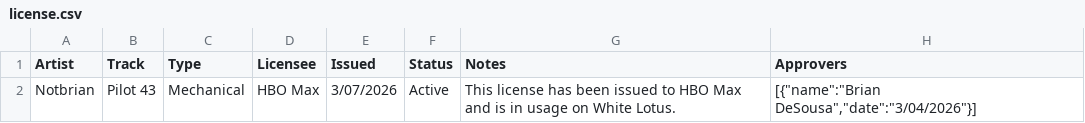
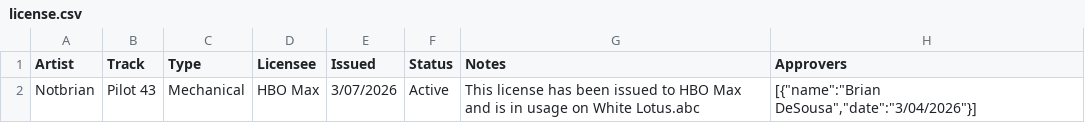
Before and after one commit to desousabrian/desousabrian.github.io, a CSV file: accounts/Admin1/licensing/licenses/Radio Campaign 3A6/license.csv, drawn as a sheet.

Commit message:
Update Radio Campaign 3A6

```diff
--- a/accounts/Admin1/licensing/licenses/Radio Campaign 3A6/license.csv
+++ b/accounts/Admin1/licensing/licenses/Radio Campaign 3A6/license.csv
@@ -1,2 +1,2 @@
 Artist,Track,Type,Licensee,Issued,Status,Notes,Approvers
-Notbrian,Pilot 43,Mechanical,HBO Max,3/07/2026,Active,This license has been issued to HBO Max and is in usage on White Lotus.,"[{""name"":""Brian DeSousa"",""date"":""3/04/2026""}]"
+Notbrian,Pilot 43,Mechanical,HBO Max,3/07/2026,Active,This license has been issued to HBO Max and is in usage on White Lotus.abc,"[{""name"":""Brian DeSousa"",""date"":""3/04/2026""}]"
```
